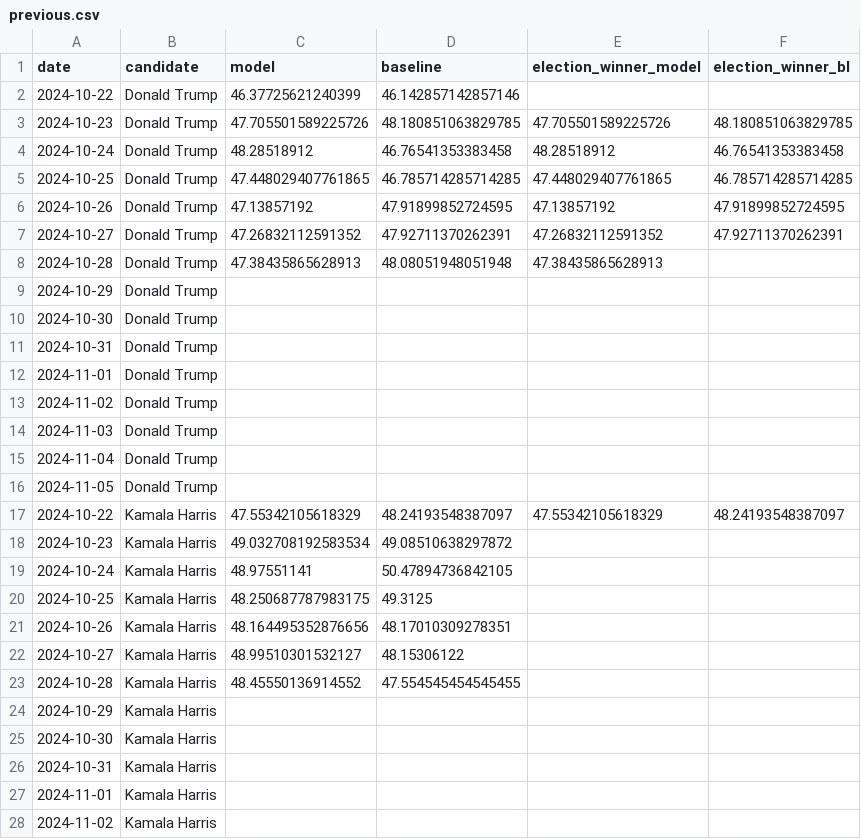
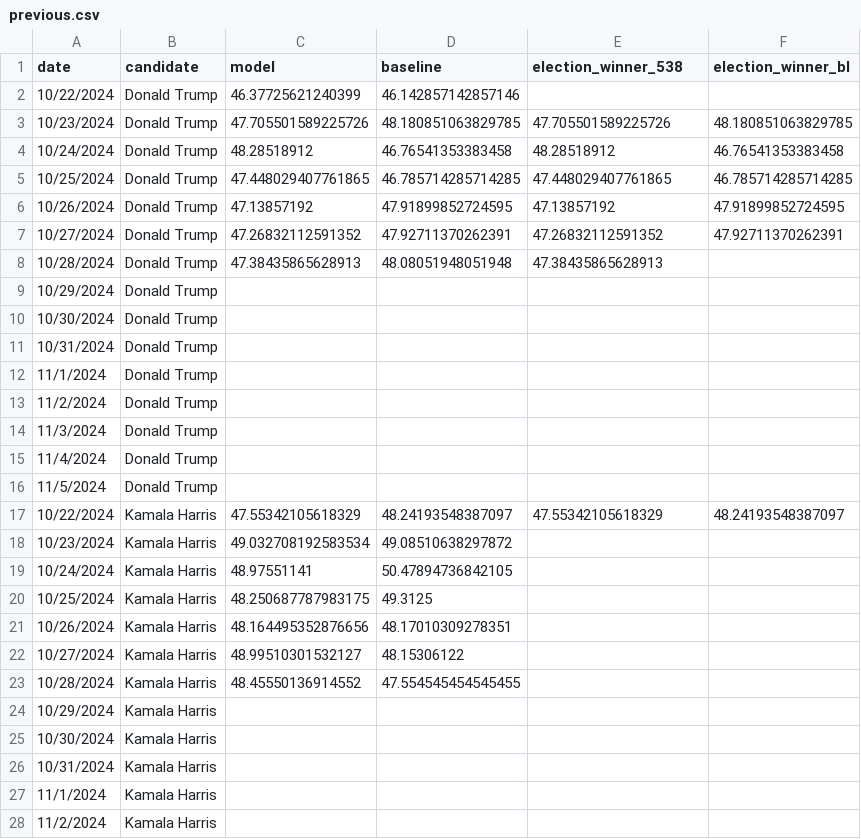
Before and after one commit to wh33les/2024ElectionForecast, a CSV file: previous.csv, drawn as a sheet; only a part is shown; the diff covers the shown part only.

```diff
--- a/previous.csv
+++ b/previous.csv
@@ -1,28 +1,28 @@
-date,candidate,model,baseline,election_winner_model,election_winner_bl
-2024-10-22,Donald Trump,46.37725621240399,46.142857142857146,,
-2024-10-23,Donald Trump,47.705501589225726,48.180851063829785,47.705501589225726,48.180851063829785
-2024-10-24,Donald Trump,48.28518912,46.76541353383458,48.28518912,46.76541353383458
-2024-10-25,Donald Trump,47.448029407761865,46.785714285714285,47.448029407761865,46.785714285714285
-2024-10-26,Donald Trump,47.13857192,47.91899852724595,47.13857192,47.91899852724595
-2024-10-27,Donald Trump,47.26832112591352,47.92711370262391,47.26832112591352,47.92711370262391
-2024-10-28,Donald Trump,47.38435865628913,48.08051948051948,47.38435865628913,
-2024-10-29,Donald Trump,,,,
-2024-10-30,Donald Trump,,,,
-2024-10-31,Donald Trump,,,,
-2024-11-01,Donald Trump,,,,
-2024-11-02,Donald Trump,,,,
-2024-11-03,Donald Trump,,,,
-2024-11-04,Donald Trump,,,,
-2024-11-05,Donald Trump,,,,
-2024-10-22,Kamala Harris,47.55342105618329,48.24193548387097,47.55342105618329,48.24193548387097
-2024-10-23,Kamala Harris,49.032708192583534,49.08510638297872,,
-2024-10-24,Kamala Harris,48.97551141,50.47894736842105,,
-2024-10-25,Kamala Harris,48.250687787983175,49.3125,,
-2024-10-26,Kamala Harris,48.164495352876656,48.17010309278351,,
-2024-10-27,Kamala Harris,48.99510301532127,48.15306122,,
-2024-10-28,Kamala Harris,48.45550136914552,47.554545454545455,,
-2024-10-29,Kamala Harris,,,,
-2024-10-30,Kamala Harris,,,,
-2024-10-31,Kamala Harris,,,,
-2024-11-01,Kamala Harris,,,,
-2024-11-02,Kamala Harris,,,,
+date,candidate,model,baseline,election_winner_538,election_winner_bl
+10/22/2024,Donald Trump,46.37725621240399,46.142857142857146,,
+10/23/2024,Donald Trump,47.705501589225726,48.180851063829785,47.705501589225726,48.180851063829785
+10/24/2024,Donald Trump,48.28518912,46.76541353383458,48.28518912,46.76541353383458
+10/25/2024,Donald Trump,47.448029407761865,46.785714285714285,47.448029407761865,46.785714285714285
+10/26/2024,Donald Trump,47.13857192,47.91899852724595,47.13857192,47.91899852724595
+10/27/2024,Donald Trump,47.26832112591352,47.92711370262391,47.26832112591352,47.92711370262391
+10/28/2024,Donald Trump,47.38435865628913,48.08051948051948,47.38435865628913,
+10/29/2024,Donald Trump,,,,
+10/30/2024,Donald Trump,,,,
+10/31/2024,Donald Trump,,,,
+11/1/2024,Donald Trump,,,,
+11/2/2024,Donald Trump,,,,
+11/3/2024,Donald Trump,,,,
+11/4/2024,Donald Trump,,,,
+11/5/2024,Donald Trump,,,,
+10/22/2024,Kamala Harris,47.55342105618329,48.24193548387097,47.55342105618329,48.24193548387097
+10/23/2024,Kamala Harris,49.032708192583534,49.08510638297872,,
+10/24/2024,Kamala Harris,48.97551141,50.47894736842105,,
+10/25/2024,Kamala Harris,48.250687787983175,49.3125,,
+10/26/2024,Kamala Harris,48.164495352876656,48.17010309278351,,
+10/27/2024,Kamala Harris,48.99510301532127,48.15306122,,
+10/28/2024,Kamala Harris,48.45550136914552,47.554545454545455,,
+10/29/2024,Kamala Harris,,,,
+10/30/2024,Kamala Harris,,,,
+10/31/2024,Kamala Harris,,,,
+11/1/2024,Kamala Harris,,,,
+11/2/2024,Kamala Harris,,,,
```
Also changed, not shown: 3 edited cells elsewhere in this file, df_cleaned.csv, 5 other files.
